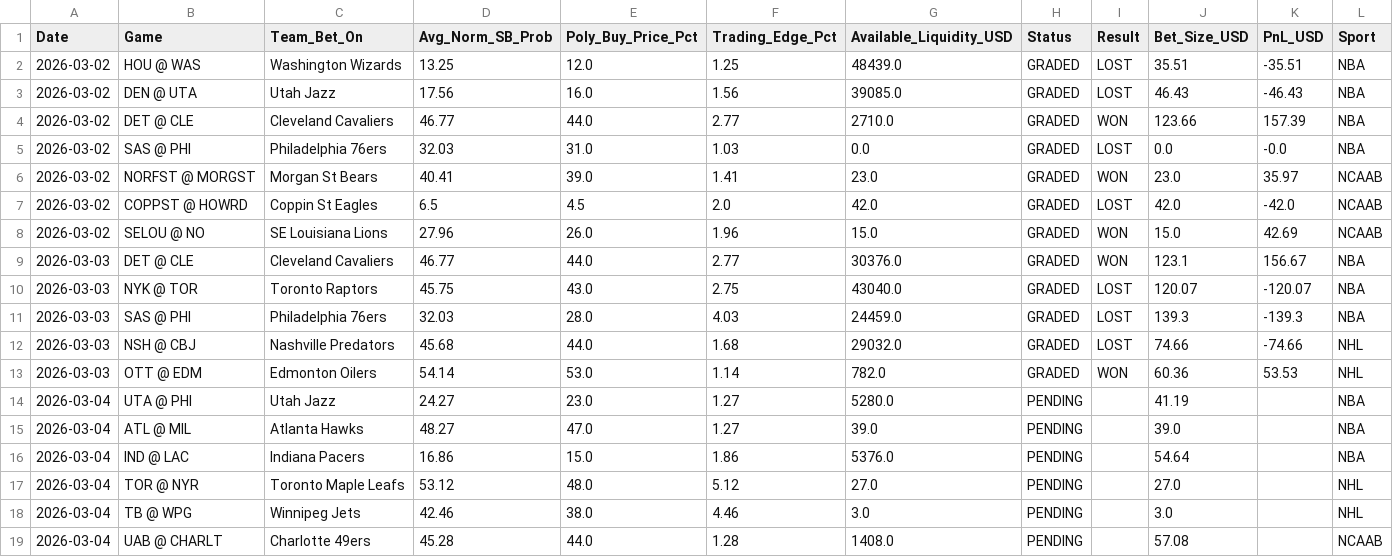
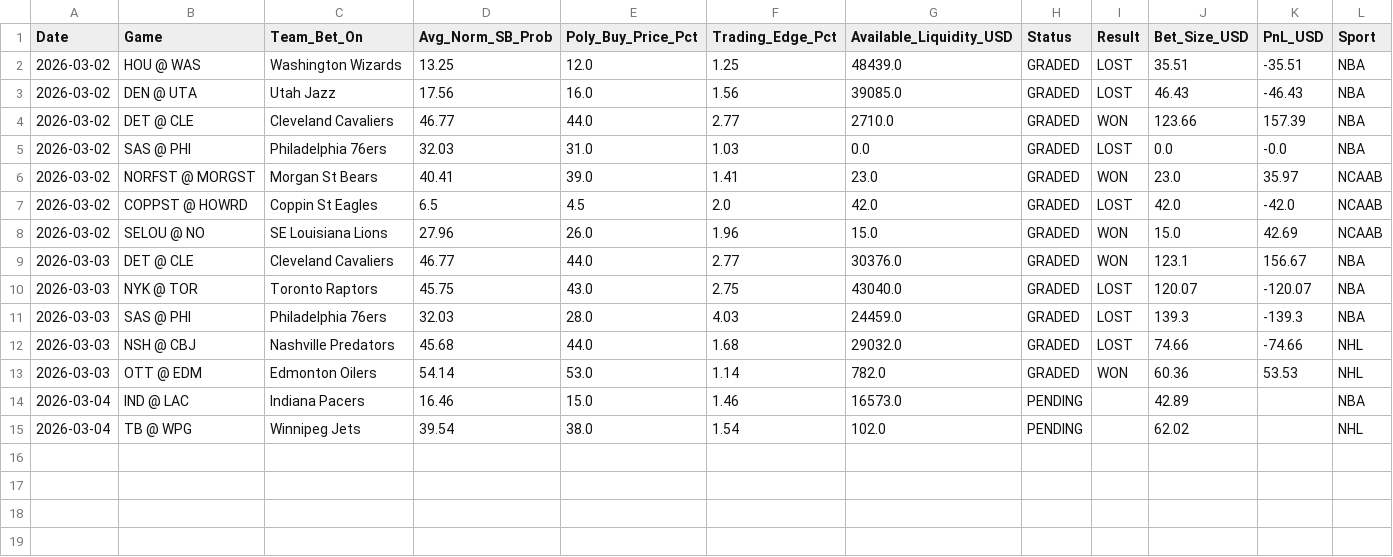
Before and after one commit to pmatorras/poly-bot, a CSV file: data/paper_trades.csv, drawn as a sheet.

```diff
--- a/data/paper_trades.csv
+++ b/data/paper_trades.csv
@@ -13,7 +13,3 @@ Date,Game,Team_Bet_On,Avg_Norm_SB_Prob,Poly_Buy_Price_Pct,Trading_Edge_Pct,Avail
 2026-03-03,OTT @ EDM,Edmonton Oilers,54.14,53.0,1.14,782.0,GRADED,WON,60.36,53.53,NHL
-2026-03-04,UTA @ PHI,Utah Jazz,24.27,23.0,1.27,5280.0,PENDING,,41.19,,NBA
-2026-03-04,ATL @ MIL,Atlanta Hawks,48.27,47.0,1.27,39.0,PENDING,,39.0,,NBA
-2026-03-04,IND @ LAC,Indiana Pacers,16.86,15.0,1.86,5376.0,PENDING,,54.64,,NBA
-2026-03-04,TOR @ NYR,Toronto Maple Leafs,53.12,48.0,5.12,27.0,PENDING,,27.0,,NHL
-2026-03-04,TB @ WPG,Winnipeg Jets,42.46,38.0,4.46,3.0,PENDING,,3.0,,NHL
-2026-03-04,UAB @ CHARLT,Charlotte 49ers,45.28,44.0,1.28,1408.0,PENDING,,57.08,,NCAAB
+2026-03-04,IND @ LAC,Indiana Pacers,16.46,15.0,1.46,16573.0,PENDING,,42.89,,NBA
+2026-03-04,TB @ WPG,Winnipeg Jets,39.54,38.0,1.54,102.0,PENDING,,62.02,,NHL
```
Also changed, not shown: 1 other file.
